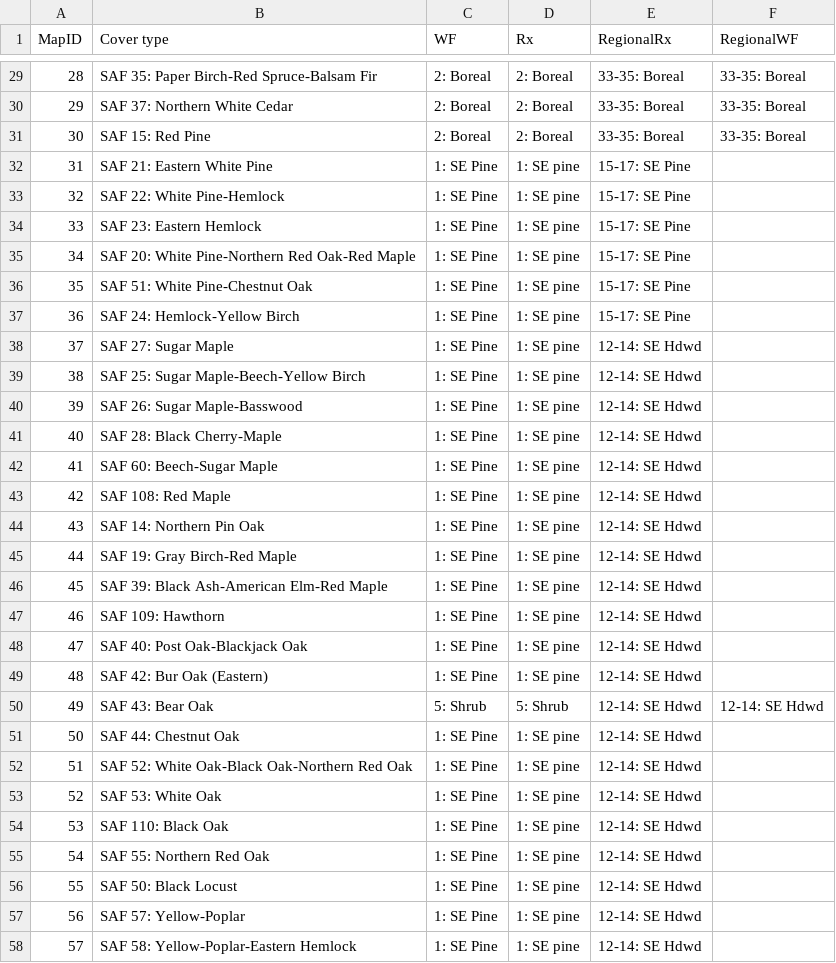
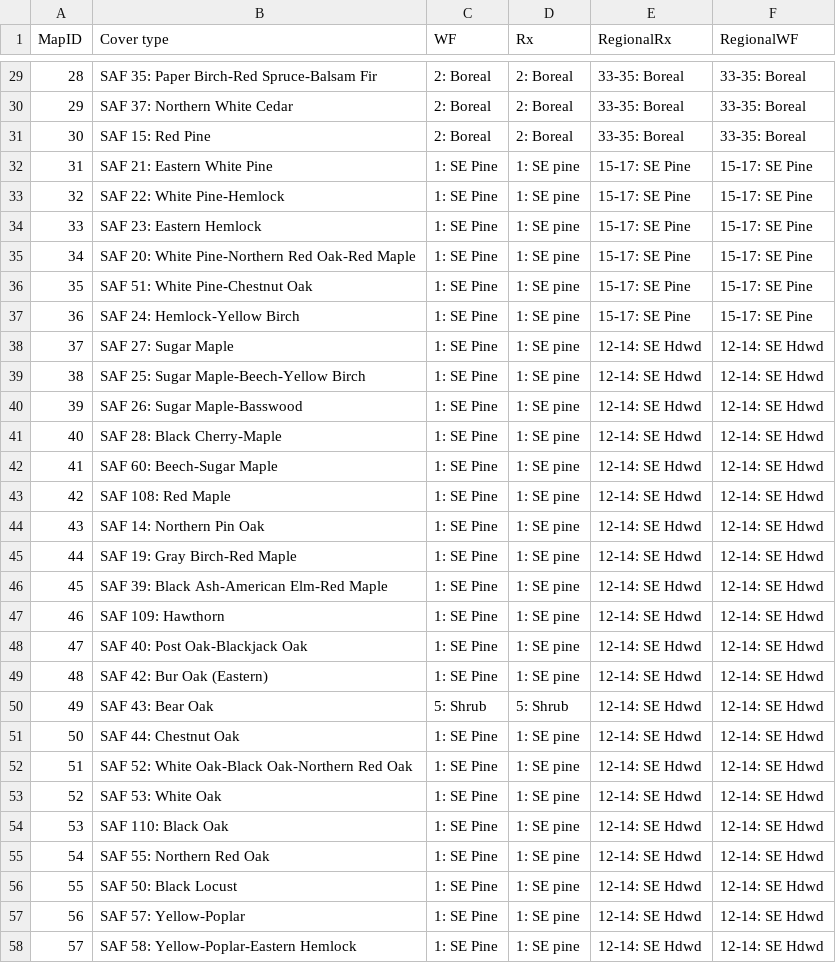
Before and after one commit to pnwairfire/eflookup, a CSV file: input-data/orig-covertype2efgroup.csv, drawn as a sheet; only a part is shown, gaps mark what is left out; the diff covers the shown part only.

```diff
--- a/input-data/orig-covertype2efgroup.csv
+++ b/input-data/orig-covertype2efgroup.csv
@@ -31,28 +31,28 @@ MapID,Cover type,WF,Rx,RegionalRx,RegionalWF
 30,SAF 15: Red Pine,2: Boreal,2: Boreal,33-35: Boreal,33-35: Boreal
-31,SAF 21: Eastern White Pine,1: SE Pine,1: SE pine,15-17: SE Pine,
-32,SAF 22: White Pine-Hemlock,1: SE Pine,1: SE pine,15-17: SE Pine,
-33,SAF 23: Eastern Hemlock,1: SE Pine,1: SE pine,15-17: SE Pine,
-34,SAF 20: White Pine-Northern Red Oak-Red Maple,1: SE Pine,1: SE pine,15-17: SE Pine,
-35,SAF 51: White Pine-Chestnut Oak,1: SE Pine,1: SE pine,15-17: SE Pine,
-36,SAF 24: Hemlock-Yellow Birch,1: SE Pine,1: SE pine,15-17: SE Pine,
-37,SAF 27: Sugar Maple,1: SE Pine,1: SE pine,12-14: SE Hdwd,
-38,SAF 25: Sugar Maple-Beech-Yellow Birch,1: SE Pine,1: SE pine,12-14: SE Hdwd,
-39,SAF 26: Sugar Maple-Basswood,1: SE Pine,1: SE pine,12-14: SE Hdwd,
-40,SAF 28: Black Cherry-Maple,1: SE Pine,1: SE pine,12-14: SE Hdwd,
-41,SAF 60: Beech-Sugar Maple,1: SE Pine,1: SE pine,12-14: SE Hdwd,
-42,SAF 108: Red Maple,1: SE Pine,1: SE pine,12-14: SE Hdwd,
-43,SAF 14: Northern Pin Oak,1: SE Pine,1: SE pine,12-14: SE Hdwd,
-44,SAF 19: Gray Birch-Red Maple,1: SE Pine,1: SE pine,12-14: SE Hdwd,
-45,SAF 39: Black Ash-American Elm-Red Maple,1: SE Pine,1: SE pine,12-14: SE Hdwd,
-46,SAF 109: Hawthorn,1: SE Pine,1: SE pine,12-14: SE Hdwd,
-47,SAF 40: Post Oak-Blackjack Oak,1: SE Pine,1: SE pine,12-14: SE Hdwd,
-48,SAF 42: Bur Oak (Eastern),1: SE Pine,1: SE pine,12-14: SE Hdwd,
+31,SAF 21: Eastern White Pine,1: SE Pine,1: SE pine,15-17: SE Pine,15-17: SE Pine
+32,SAF 22: White Pine-Hemlock,1: SE Pine,1: SE pine,15-17: SE Pine,15-17: SE Pine
+33,SAF 23: Eastern Hemlock,1: SE Pine,1: SE pine,15-17: SE Pine,15-17: SE Pine
+34,SAF 20: White Pine-Northern Red Oak-Red Maple,1: SE Pine,1: SE pine,15-17: SE Pine,15-17: SE Pine
+35,SAF 51: White Pine-Chestnut Oak,1: SE Pine,1: SE pine,15-17: SE Pine,15-17: SE Pine
+36,SAF 24: Hemlock-Yellow Birch,1: SE Pine,1: SE pine,15-17: SE Pine,15-17: SE Pine
+37,SAF 27: Sugar Maple,1: SE Pine,1: SE pine,12-14: SE Hdwd,12-14: SE Hdwd
+38,SAF 25: Sugar Maple-Beech-Yellow Birch,1: SE Pine,1: SE pine,12-14: SE Hdwd,12-14: SE Hdwd
+39,SAF 26: Sugar Maple-Basswood,1: SE Pine,1: SE pine,12-14: SE Hdwd,12-14: SE Hdwd
+40,SAF 28: Black Cherry-Maple,1: SE Pine,1: SE pine,12-14: SE Hdwd,12-14: SE Hdwd
+41,SAF 60: Beech-Sugar Maple,1: SE Pine,1: SE pine,12-14: SE Hdwd,12-14: SE Hdwd
+42,SAF 108: Red Maple,1: SE Pine,1: SE pine,12-14: SE Hdwd,12-14: SE Hdwd
+43,SAF 14: Northern Pin Oak,1: SE Pine,1: SE pine,12-14: SE Hdwd,12-14: SE Hdwd
+44,SAF 19: Gray Birch-Red Maple,1: SE Pine,1: SE pine,12-14: SE Hdwd,12-14: SE Hdwd
+45,SAF 39: Black Ash-American Elm-Red Maple,1: SE Pine,1: SE pine,12-14: SE Hdwd,12-14: SE Hdwd
+46,SAF 109: Hawthorn,1: SE Pine,1: SE pine,12-14: SE Hdwd,12-14: SE Hdwd
+47,SAF 40: Post Oak-Blackjack Oak,1: SE Pine,1: SE pine,12-14: SE Hdwd,12-14: SE Hdwd
+48,SAF 42: Bur Oak (Eastern),1: SE Pine,1: SE pine,12-14: SE Hdwd,12-14: SE Hdwd
 49,SAF 43: Bear Oak,5: Shrub,5: Shrub,12-14: SE Hdwd,12-14: SE Hdwd
-50,SAF 44: Chestnut Oak,1: SE Pine,1: SE pine,12-14: SE Hdwd,
-51,SAF 52: White Oak-Black Oak-Northern Red Oak,1: SE Pine,1: SE pine,12-14: SE Hdwd,
-52,SAF 53: White Oak,1: SE Pine,1: SE pine,12-14: SE Hdwd,
-53,SAF 110: Black Oak,1: SE Pine,1: SE pine,12-14: SE Hdwd,
-54,SAF 55: Northern Red Oak,1: SE Pine,1: SE pine,12-14: SE Hdwd,
-55,SAF 50: Black Locust,1: SE Pine,1: SE pine,12-14: SE Hdwd,
-56,SAF 57: Yellow-Poplar,1: SE Pine,1: SE pine,12-14: SE Hdwd,
-57,SAF 58: Yellow-Poplar-Eastern Hemlock,1: SE Pine,1: SE pine,12-14: SE Hdwd,
+50,SAF 44: Chestnut Oak,1: SE Pine,1: SE pine,12-14: SE Hdwd,12-14: SE Hdwd
+51,SAF 52: White Oak-Black Oak-Northern Red Oak,1: SE Pine,1: SE pine,12-14: SE Hdwd,12-14: SE Hdwd
+52,SAF 53: White Oak,1: SE Pine,1: SE pine,12-14: SE Hdwd,12-14: SE Hdwd
+53,SAF 110: Black Oak,1: SE Pine,1: SE pine,12-14: SE Hdwd,12-14: SE Hdwd
+54,SAF 55: Northern Red Oak,1: SE Pine,1: SE pine,12-14: SE Hdwd,12-14: SE Hdwd
+55,SAF 50: Black Locust,1: SE Pine,1: SE pine,12-14: SE Hdwd,12-14: SE Hdwd
+56,SAF 57: Yellow-Poplar,1: SE Pine,1: SE pine,12-14: SE Hdwd,12-14: SE Hdwd
+57,SAF 58: Yellow-Poplar-Eastern Hemlock,1: SE Pine,1: SE pine,12-14: SE Hdwd,12-14: SE Hdwd
```
Also changed, not shown: 116 edited cells elsewhere in this file, input-data/orig-efgroup2ef.csv, 2 other files.
